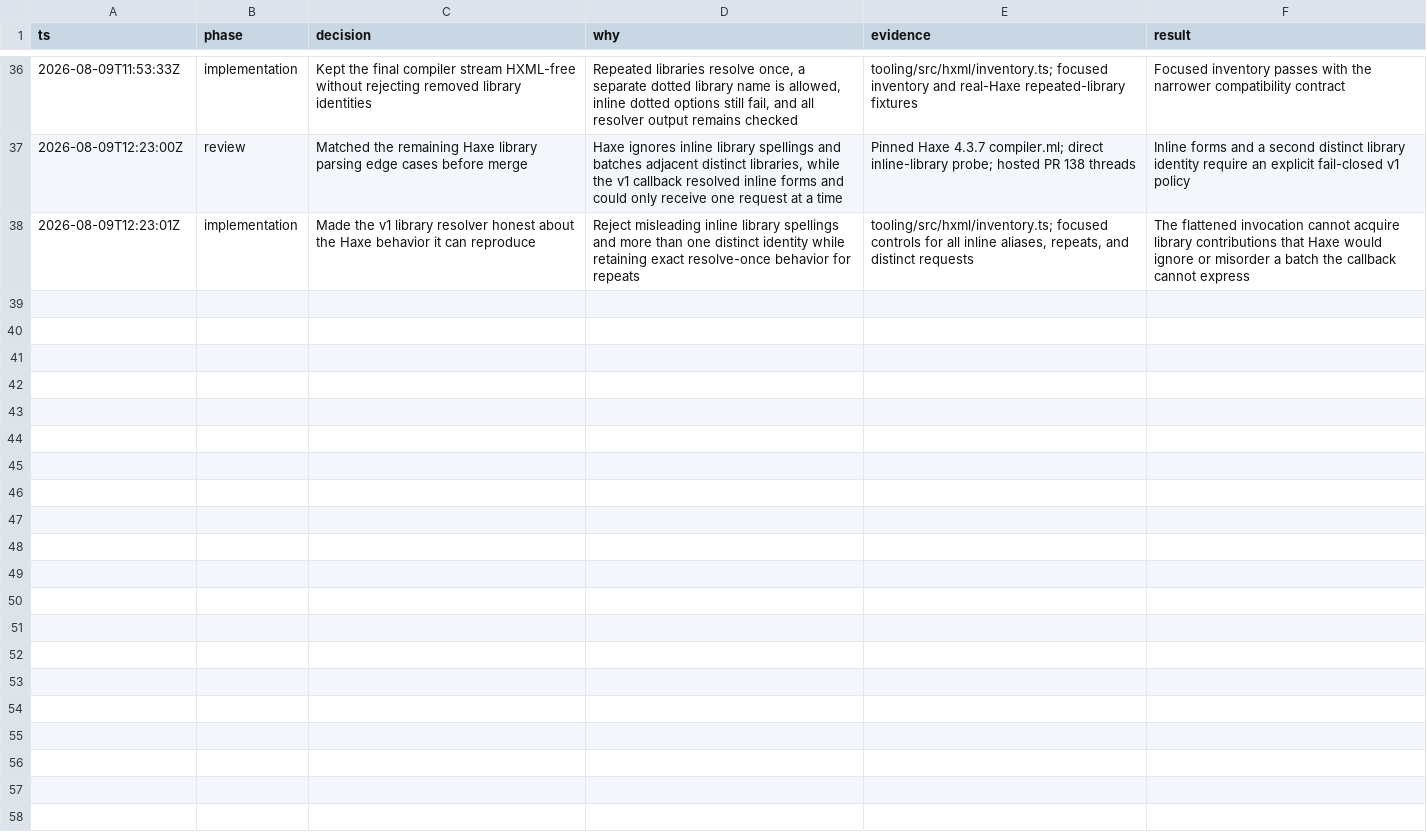
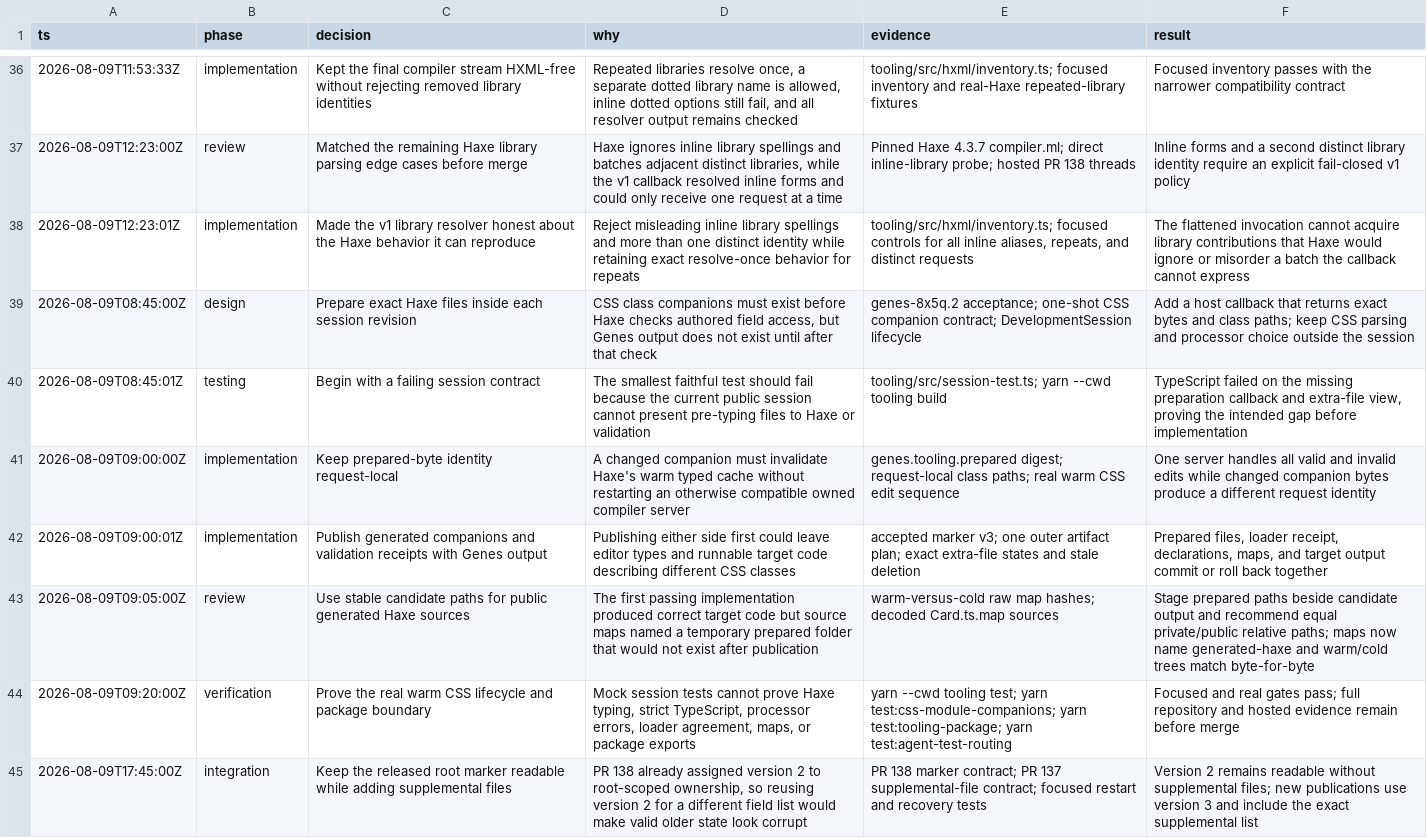
Before and after one commit to fullofcaffeine/genes-ts, a TSV file: .audit/development-session-closure.tsv, drawn as a sheet; only a part is shown, gaps mark what is left out.

Commit message:
feat(tooling): publish prepared Haxe inputs safely
Let development hosts create exact Haxe companion files before typing, while keeping one compatible Haxe compiler server warm. Prepared files and validator receipts now publish or roll back with the same accepted Genes output, and their exact state is remembered for restart checks and safe stale removal.

The real CSS Modules fixture now covers adding, removing, breaking, repairing, deleting, and restoring styles. It checks strict TypeScript, a real CSS loader, stable source-map paths, last-good files after failures, and byte-identical warm versus fresh cold builds.

This does not choose a CSS processor or define framework dev-server behavior. Those decisions remain with the consuming host.

Verified with the full tooling suite, CSS Module tracer, packed tooling consumer, test routing, agent-guide checks, and staged secret scan.

```diff
--- a/.audit/development-session-closure.tsv
+++ b/.audit/development-session-closure.tsv
@@ -38 +38,8 @@ ts	phase	decision	why	evidence	result
 2026-08-09T12:23:01Z	implementation	Made the v1 library resolver honest about the Haxe behavior it can reproduce	Reject misleading inline library spellings and more than one distinct identity while retaining exact resolve-once behavior for repeats	tooling/src/hxml/inventory.ts; focused controls for all inline aliases, repeats, and distinct requests	The flattened invocation cannot acquire library contributions that Haxe would ignore or misorder a batch the callback cannot express
+2026-08-09T08:45:00Z	design	Prepare exact Haxe files inside each session revision	CSS class companions must exist before Haxe checks authored field access, but Genes output does not exist until after that check	genes-8x5q.2 acceptance; one-shot CSS companion contract; DevelopmentSession lifecycle	Add a host callback that returns exact bytes and class paths; keep CSS parsing and processor choice outside the session
+2026-08-09T08:45:01Z	testing	Begin with a failing session contract	The smallest faithful test should fail because the current public session cannot present pre-typing files to Haxe or validation	tooling/src/session-test.ts; yarn --cwd tooling build	TypeScript failed on the missing preparation callback and extra-file view, proving the intended gap before implementation
+2026-08-09T09:00:00Z	implementation	Keep prepared-byte identity request-local	A changed companion must invalidate Haxe's warm typed cache without restarting an otherwise compatible owned compiler server	genes.tooling.prepared digest; request-local class paths; real warm CSS edit sequence	One server handles all valid and invalid edits while changed companion bytes produce a different request identity
+2026-08-09T09:00:01Z	implementation	Publish generated companions and validation receipts with Genes output	Publishing either side first could leave editor types and runnable target code describing different CSS classes	accepted marker v3; one outer artifact plan; exact extra-file states and stale deletion	Prepared files, loader receipt, declarations, maps, and target output commit or roll back together
+2026-08-09T09:05:00Z	review	Use stable candidate paths for public generated Haxe sources	The first passing implementation produced correct target code but source maps named a temporary prepared folder that would not exist after publication	warm-versus-cold raw map hashes; decoded Card.ts.map sources	Stage prepared paths beside candidate output and recommend equal private/public relative paths; maps now name generated-haxe and warm/cold trees match byte-for-byte
+2026-08-09T09:20:00Z	verification	Prove the real warm CSS lifecycle and package boundary	Mock session tests cannot prove Haxe typing, strict TypeScript, processor errors, loader agreement, maps, or package exports	yarn --cwd tooling test; yarn test:css-module-companions; yarn test:tooling-package; yarn test:agent-test-routing	Focused and real gates pass; full repository and hosted evidence remain before merge
+2026-08-09T17:45:00Z	integration	Keep the released root marker readable while adding supplemental files	PR 138 already assigned version 2 to root-scoped ownership, so reusing version 2 for a different field list would make valid older state look corrupt	PR 138 marker contract; PR 137 supplemental-file contract; focused restart and recovery tests	Version 2 remains readable without supplemental files; new publications use version 3 and include the exact supplemental list
```
Also changed, not shown: 20 other files.
